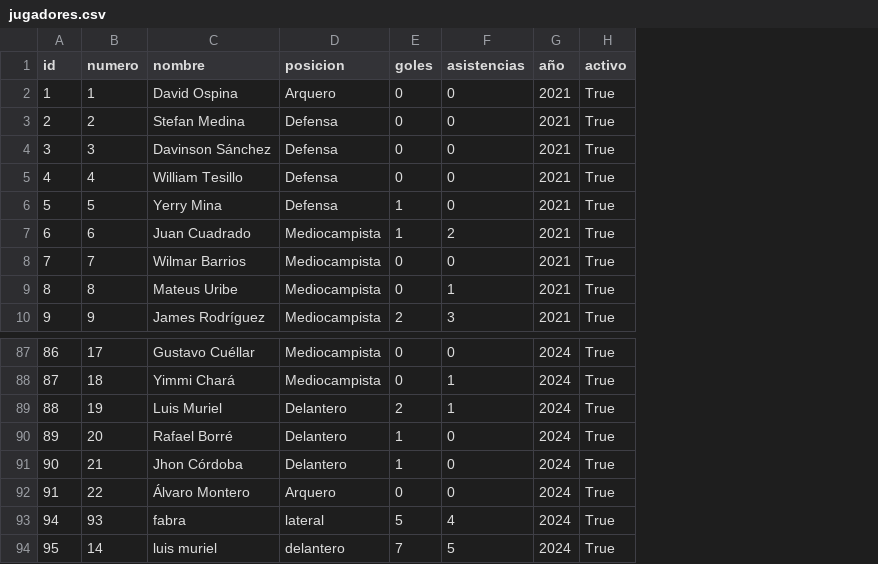
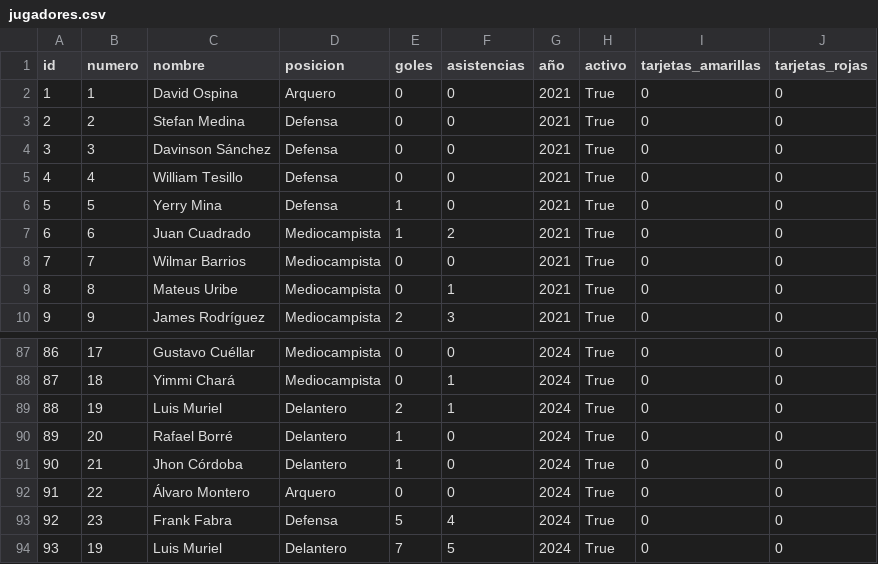
Before and after one commit to 10jechu/FastAPIProject, a CSV file: data/jugadores.csv, drawn as a sheet; only a part is shown, gaps mark what is left out; the diff names each change by its address in the sheet, - before the commit and + after, or states it on an @@ line.

```diff
--- a/data/jugadores.csv
+++ b/data/jugadores.csv
+column I (tarjetas_amarillas), rows 2-10: all 0; rows 87-94: all 0
+column J (tarjetas_rojas), rows 2-10: all 0; rows 87-94: all 0
-A93 (id): 94
+A93 (id): 92
-B93 (numero): 93
+B93 (numero): 23
-C93 (nombre): fabra
+C93 (nombre): Frank Fabra
-D93 (posicion): lateral
+D93 (posicion): Defensa
-A94 (id): 95
+A94 (id): 93
-B94 (numero): 14
+B94 (numero): 19
-C94 (nombre): luis muriel
+C94 (nombre): Luis Muriel
-D94 (posicion): delantero
+D94 (posicion): Delantero
```
Also changed, not shown: data/partidos.csv, 5 other files.
